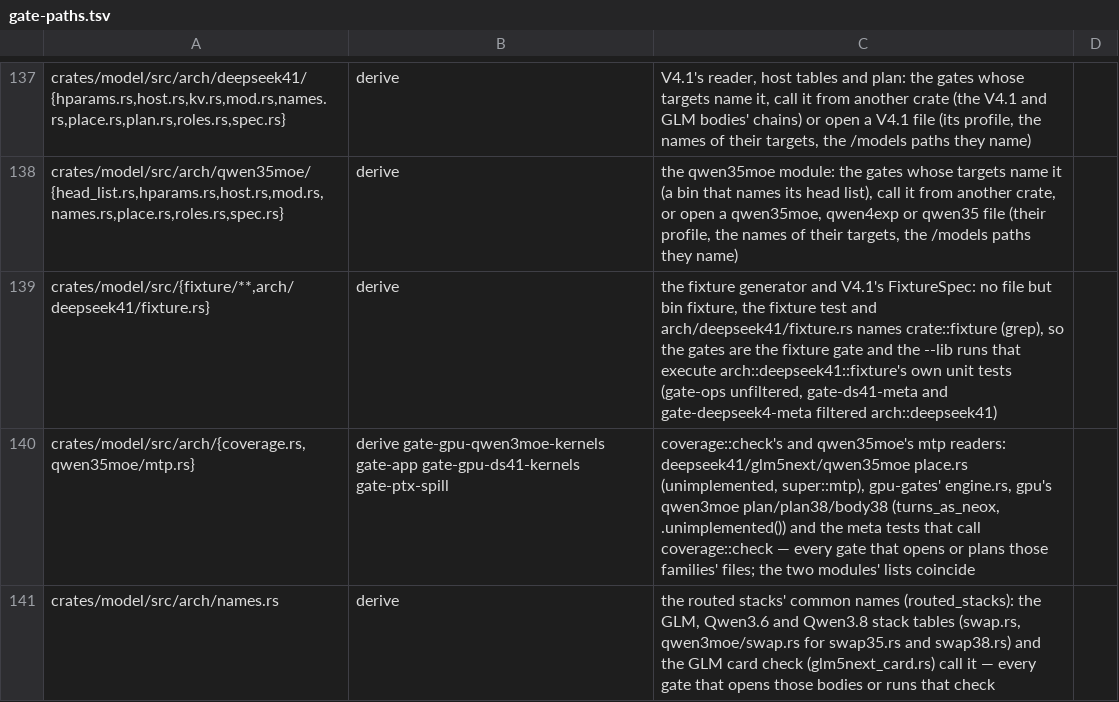
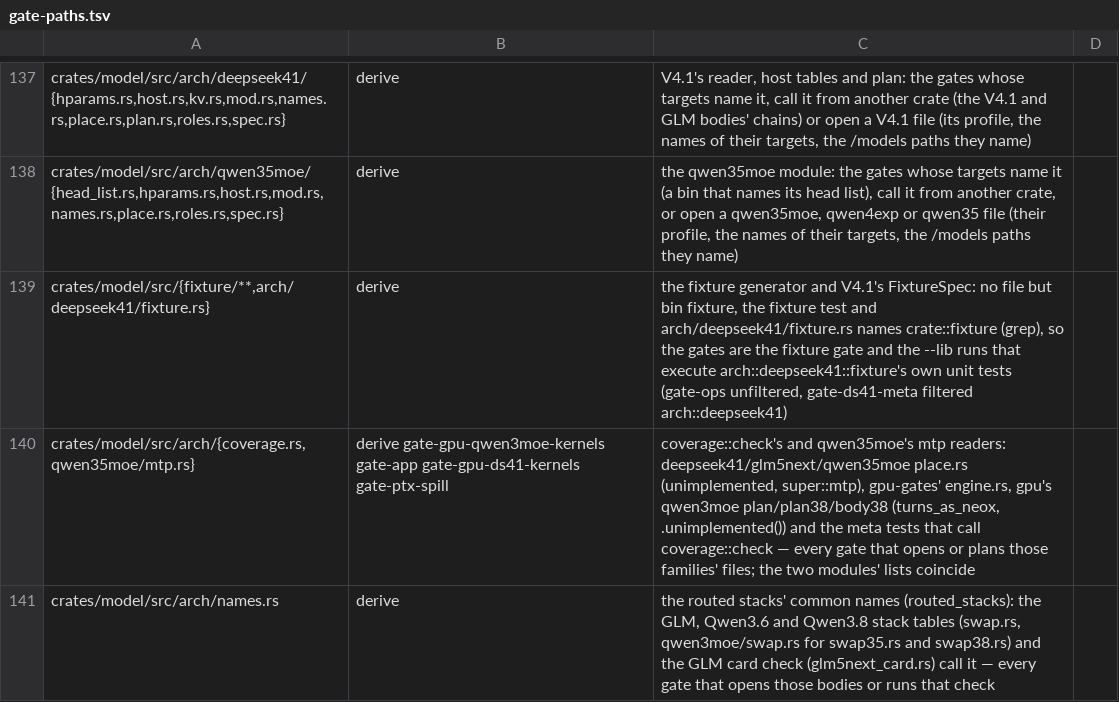
Before and after one commit to juliankang4/bloomery, a TSV file: tools/gate-paths.tsv, drawn as a sheet; only a part is shown, gaps mark what is left out.

```diff
--- a/tools/gate-paths.tsv
+++ b/tools/gate-paths.tsv
@@ -138,3 +138,3 @@ crates/model/src/arch/deepseek41/{hparams.rs,host.rs,kv.rs,mod.rs,names.rs,place
 crates/model/src/arch/qwen35moe/{head_list.rs,hparams.rs,host.rs,mod.rs,names.rs,place.rs,roles.rs,spec.rs}	derive	the qwen35moe module: the gates whose targets name it (a bin that names its head list), call it from another crate, or open a qwen35moe, qwen4exp or qwen35 file (their profile, the names of their targets, the /models paths they name)
-crates/model/src/{fixture/**,arch/deepseek41/fixture.rs}	derive	the fixture generator and V4.1's FixtureSpec: no file but bin fixture, the fixture test and arch/deepseek41/fixture.rs names crate::fixture (grep), so the gates are the fixture gate and the --lib runs that execute arch::deepseek41::fixture's own unit tests (gate-ops unfiltered, gate-ds41-meta and gate-deepseek4-meta filtered arch::deepseek41)
+crates/model/src/{fixture/**,arch/deepseek41/fixture.rs}	derive	the fixture generator and V4.1's FixtureSpec: no file but bin fixture, the fixture test and arch/deepseek41/fixture.rs names crate::fixture (grep), so the gates are the fixture gate and the --lib runs that execute arch::deepseek41::fixture's own unit tests (gate-ops unfiltered, gate-ds41-meta filtered arch::deepseek41)
 crates/model/src/arch/{coverage.rs,qwen35moe/mtp.rs}	derive gate-gpu-qwen3moe-kernels gate-app gate-gpu-ds41-kernels gate-ptx-spill	coverage::check's and qwen35moe's mtp readers: deepseek41/glm5next/qwen35moe place.rs (unimplemented, super::mtp), gpu-gates' engine.rs, gpu's qwen3moe plan/plan38/body38 (turns_as_neox, .unimplemented()) and the meta tests that call coverage::check — every gate that opens or plans those families' files; the two modules' lists coincide
```
Also changed, not shown: tools/gate-class.tsv, 5 other files.
